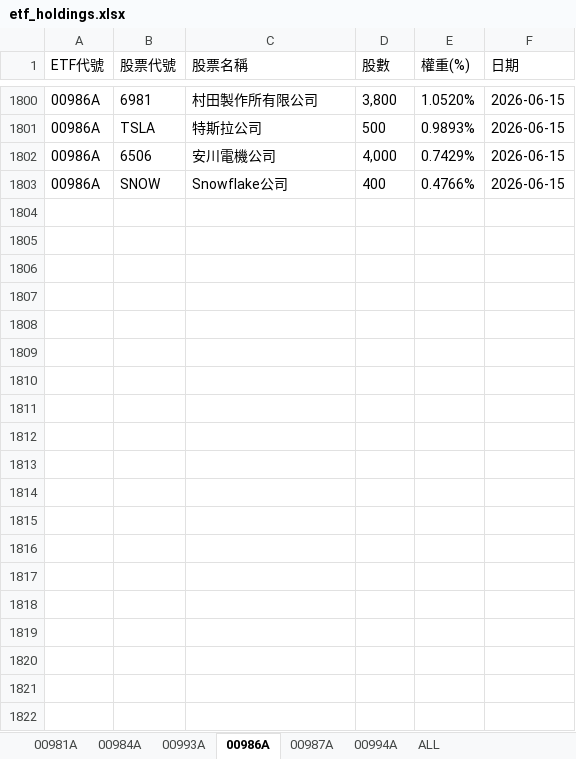
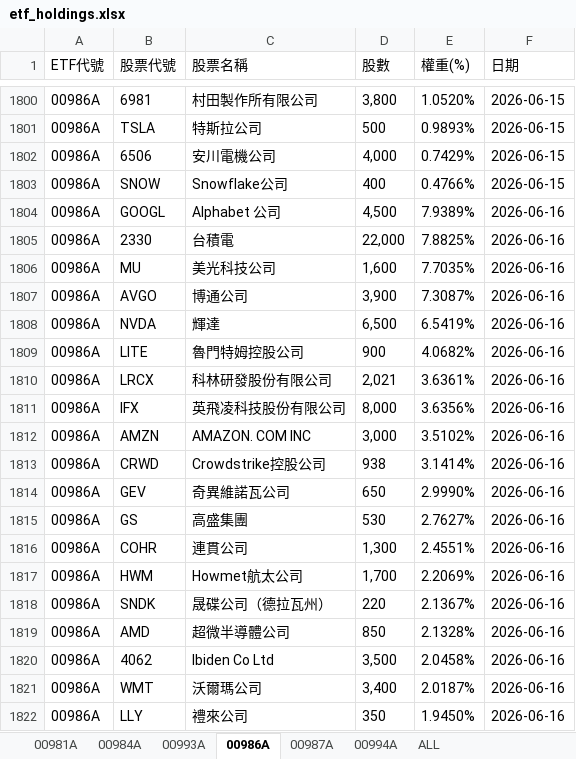
Before and after one commit to Terry-usdc/etf-auto-update, an Excel workbook: etf_holdings.xlsx, sheet 00986A, drawn as a sheet; only a part is shown, gaps mark what is left out; values as stored, in another font and other column widths than the file's, no borders; the diff covers the shown part only; the diff names each change by its address in the sheet, - before the commit and + after, or states it on an @@ line.

```diff
--- a/etf_holdings.xlsx (sheet 00986A)
+++ b/etf_holdings.xlsx (sheet 00986A)
+row 1804: 00986A | GOOGL | Alphabet 公司 | 4,500 | 7.9389% | 2026-06-16
+row 1805: 00986A | 2330 | 台積電 | 22,000 | 7.8825% | 2026-06-16
+row 1806: 00986A | MU | 美光科技公司 | 1,600 | 7.7035% | 2026-06-16
+row 1807: 00986A | AVGO | 博通公司 | 3,900 | 7.3087% | 2026-06-16
+row 1808: 00986A | NVDA | 輝達 | 6,500 | 6.5419% | 2026-06-16
+row 1809: 00986A | LITE | 魯門特姆控股公司 | 900 | 4.0682% | 2026-06-16
+row 1810: 00986A | LRCX | 科林研發股份有限公司 | 2,021 | 3.6361% | 2026-06-16
+row 1811: 00986A | IFX | 英飛凌科技股份有限公司 | 8,000 | 3.6356% | 2026-06-16
+row 1812: 00986A | AMZN | AMAZON. COM INC | 3,000 | 3.5102% | 2026-06-16
+row 1813: 00986A | CRWD | Crowdstrike控股公司 | 938 | 3.1414% | 2026-06-16
+row 1814: 00986A | GEV | 奇異維諾瓦公司 | 650 | 2.9990% | 2026-06-16
+row 1815: 00986A | GS | 高盛集團 | 530 | 2.7627% | 2026-06-16
+row 1816: 00986A | COHR | 連貫公司 | 1,300 | 2.4551% | 2026-06-16
+row 1817: 00986A | HWM | Howmet航太公司 | 1,700 | 2.2069% | 2026-06-16
+row 1818: 00986A | SNDK | 晟碟公司（德拉瓦州） | 220 | 2.1367% | 2026-06-16
+row 1819: 00986A | AMD | 超微半導體公司 | 850 | 2.1328% | 2026-06-16
+row 1820: 00986A | 4062 | Ibiden Co Ltd | 3,500 | 2.0458% | 2026-06-16
+row 1821: 00986A | WMT | 沃爾瑪公司 | 3,400 | 2.0187% | 2026-06-16
+row 1822: 00986A | LLY | 禮來公司 | 350 | 1.9450% | 2026-06-16
```
Also changed, not shown: 14 added rows elsewhere in this sheet, sheet ALL, sheet 00981A, sheet 00994A, sheet 00987A.
